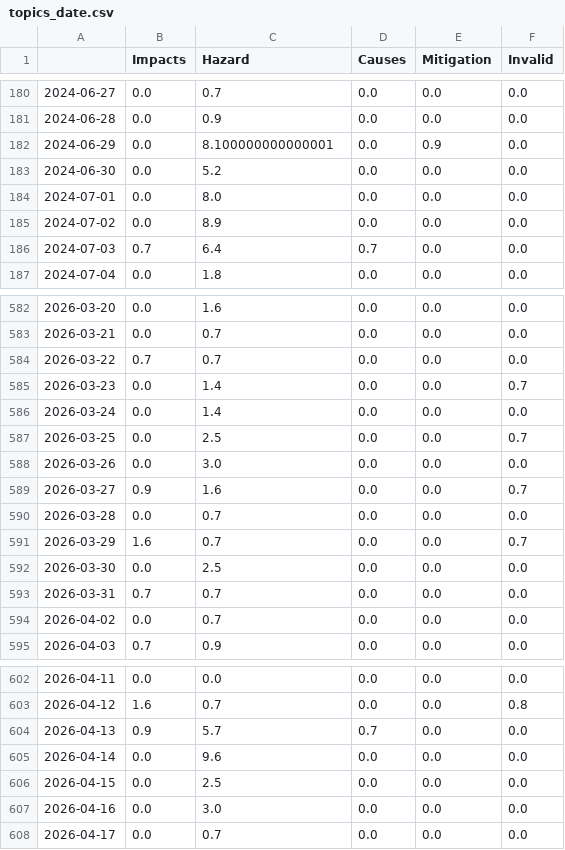
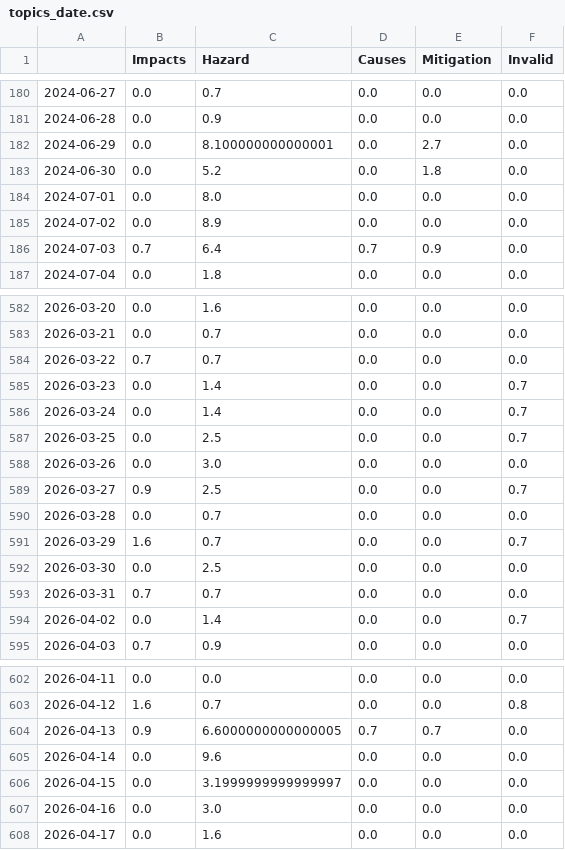
Before and after one commit to jens-news/hurricaneIsComing, a CSV file: csv/topics_date.csv, drawn as a sheet; only a part is shown, gaps mark what is left out; the diff covers the shown part only.

```diff
--- a/csv/topics_date.csv
+++ b/csv/topics_date.csv
@@ -181,7 +181,7 @@
 2024-06-28,0.0,0.9,0.0,0.0,0.0
-2024-06-29,0.0,8.100000000000001,0.0,0.9,0.0
-2024-06-30,0.0,5.2,0.0,0.0,0.0
+2024-06-29,0.0,8.100000000000001,0.0,2.7,0.0
+2024-06-30,0.0,5.2,0.0,1.8,0.0
 2024-07-01,0.0,8.0,0.0,0.0,0.0
 2024-07-02,0.0,8.9,0.0,0.0,0.0
-2024-07-03,0.7,6.4,0.7,0.0,0.0
+2024-07-03,0.7,6.4,0.7,0.9,0.0
 2024-07-04,0.0,1.8,0.0,0.0,0.0
@@ -585,6 +585,6 @@
 2026-03-23,0.0,1.4,0.0,0.0,0.7
-2026-03-24,0.0,1.4,0.0,0.0,0.0
+2026-03-24,0.0,1.4,0.0,0.0,0.7
 2026-03-25,0.0,2.5,0.0,0.0,0.7
 2026-03-26,0.0,3.0,0.0,0.0,0.0
-2026-03-27,0.9,1.6,0.0,0.0,0.7
+2026-03-27,0.9,2.5,0.0,0.0,0.7
 2026-03-28,0.0,0.7,0.0,0.0,0.0
@@ -593,3 +593,3 @@
 2026-03-31,0.7,0.7,0.0,0.0,0.0
-2026-04-02,0.0,0.7,0.0,0.0,0.0
+2026-04-02,0.0,1.4,0.0,0.0,0.7
 2026-04-03,0.7,0.9,0.0,0.0,0.0
@@ -603,6 +603,6 @@
 2026-04-12,1.6,0.7,0.0,0.0,0.8
-2026-04-13,0.9,5.7,0.7,0.0,0.0
+2026-04-13,0.9,6.6000000000000005,0.7,0.7,0.0
 2026-04-14,0.0,9.6,0.0,0.0,0.0
-2026-04-15,0.0,2.5,0.0,0.0,0.0
+2026-04-15,0.0,3.1999999999999997,0.0,0.0,0.0
 2026-04-16,0.0,3.0,0.0,0.0,0.0
-2026-04-17,0.0,0.7,0.0,0.0,0.0
+2026-04-17,0.0,1.6,0.0,0.0,0.0
```
Also changed, not shown: 28 edited cells elsewhere in this file, 4 other files.
